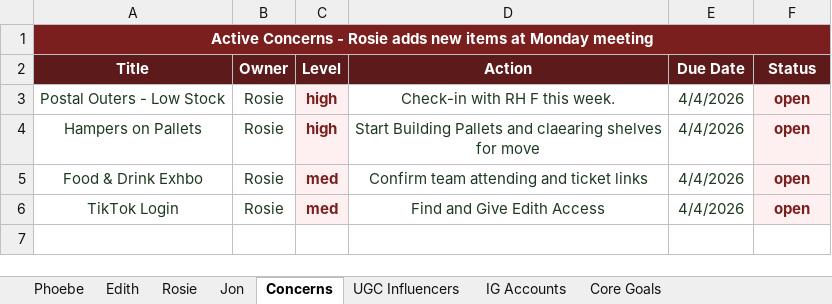
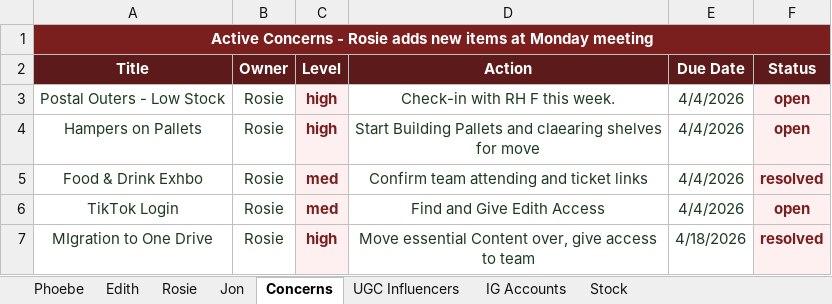
Before and after one commit to EDEN-AND-CO/eden-ceo-dashboard, an Excel workbook: Final Data Files/Team Pulse/EDEN_CO_Weekly_Status.xlsx, sheet Concerns, drawn as a sheet; values as stored, in another font and other column widths than the file's, no borders; the diff names each change by its address in the sheet, - before the commit and + after, or states it on an @@ line.

```diff
--- a/Final Data Files/Team Pulse/EDEN_CO_Weekly_Status.xlsx (sheet Concerns)
+++ b/Final Data Files/Team Pulse/EDEN_CO_Weekly_Status.xlsx (sheet Concerns)
@@ sheet tab hidden: Core Goals @@
+sheet tab: Stock
-F5 (Status): open
+F5 (Status): resolved
+row 7: MIgration to One Drive | Rosie | high | Move essential Content over, give access to team | 4/18/2026 | resolved
```
Also changed, not shown: sheet Jon, sheet Rosie, sheet Edith, sheet Phoebe, 10 other files.
